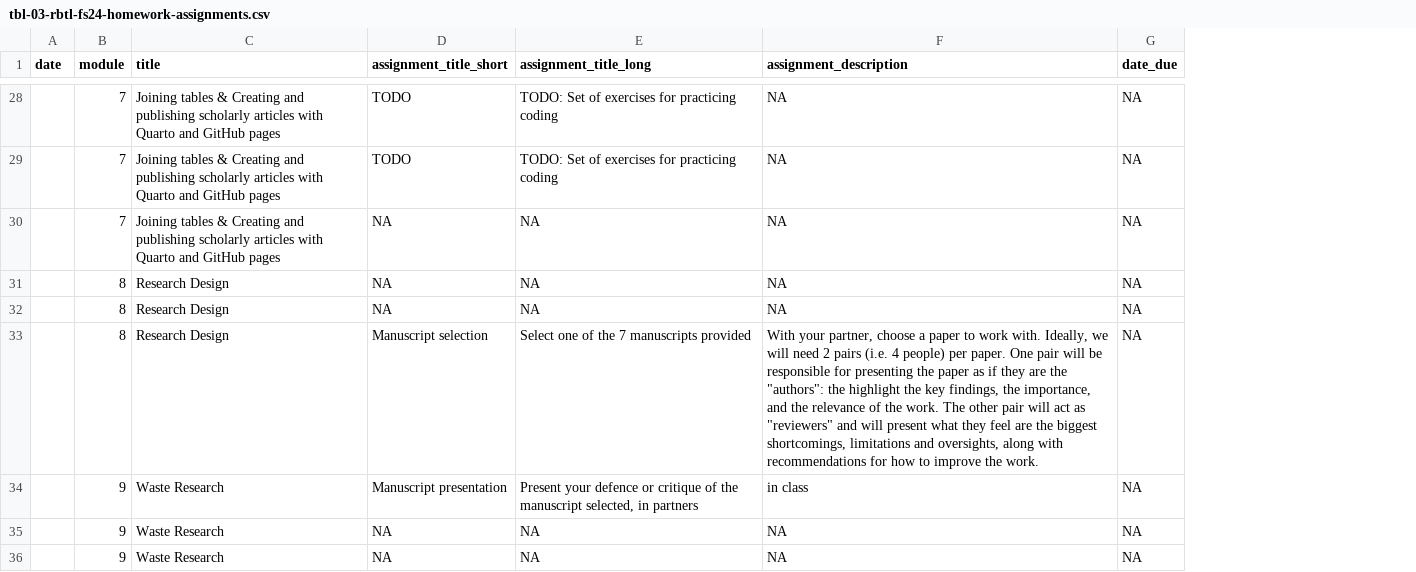
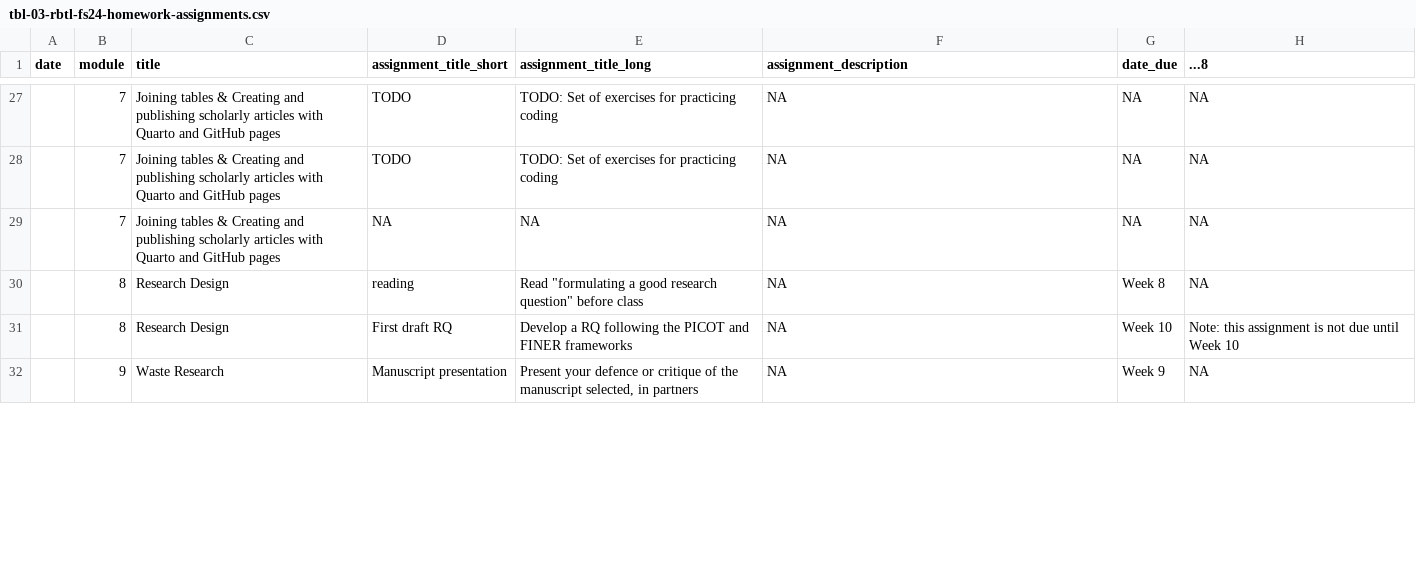
Before and after one commit to rbtl-fs25/website, a CSV file: data/tbl-03-rbtl-fs24-homework-assignments.csv, drawn as a sheet; only a part is shown, gaps mark what is left out; removed rows and columns are numbered as before the commit, all else as after; the diff covers the shown part only; the diff names each change by its address in the sheet, - before the commit and + after, or states it on an @@ line.

Commit message:
develop module 7

```diff
--- a/data/tbl-03-rbtl-fs24-homework-assignments.csv
+++ b/data/tbl-03-rbtl-fs24-homework-assignments.csv
+column H (...8), rows 27-32: NA | NA | NA | NA | Note: this assignment is not due until Week 10 | NA
-D30 (assignment_title_short): NA
+D30 (assignment_title_short): reading
-E30 (assignment_title_long): NA
+E30 (assignment_title_long): Read "formulating a good research question" before class
-G30 (date_due): NA
+G30 (date_due): Week 8
-D31 (assignment_title_short): NA
+D31 (assignment_title_short): First draft RQ
-E31 (assignment_title_long): NA
+E31 (assignment_title_long): Develop a RQ following the PICOT and FINER frameworks
-G31 (date_due): NA
+G31 (date_due): Week 10
-row 33:  | 8 | Research Design | Manuscript selection | Select one of the 7 manuscripts provided | With your partner, choose a paper to work with. Ideally, we will need 2 pairs (i.e. 4 people) per paper. One pair will be responsible for presenting the paper as if they are the "authors": the highlight the key findings, the importance, and the relevance of the work. The other pair will act as "reviewers" and will present what they feel are the biggest shortcomings, limitations and oversights, along with recommendations for how to improve the work. | NA
-F32 (assignment_description): in class
+F32 (assignment_description): NA
-G32 (date_due): NA
+G32 (date_due): Week 9
-row 35:  | 9 | Waste Research | NA | NA | NA | NA
-row 36:  | 9 | Waste Research | NA | NA | NA | NA
```
Also changed, not shown: 5 removed rows and 3 edited cells elsewhere in this file, data/tbl-01-rbtl-fs24-learning-objectives.csv, 45 other files.
